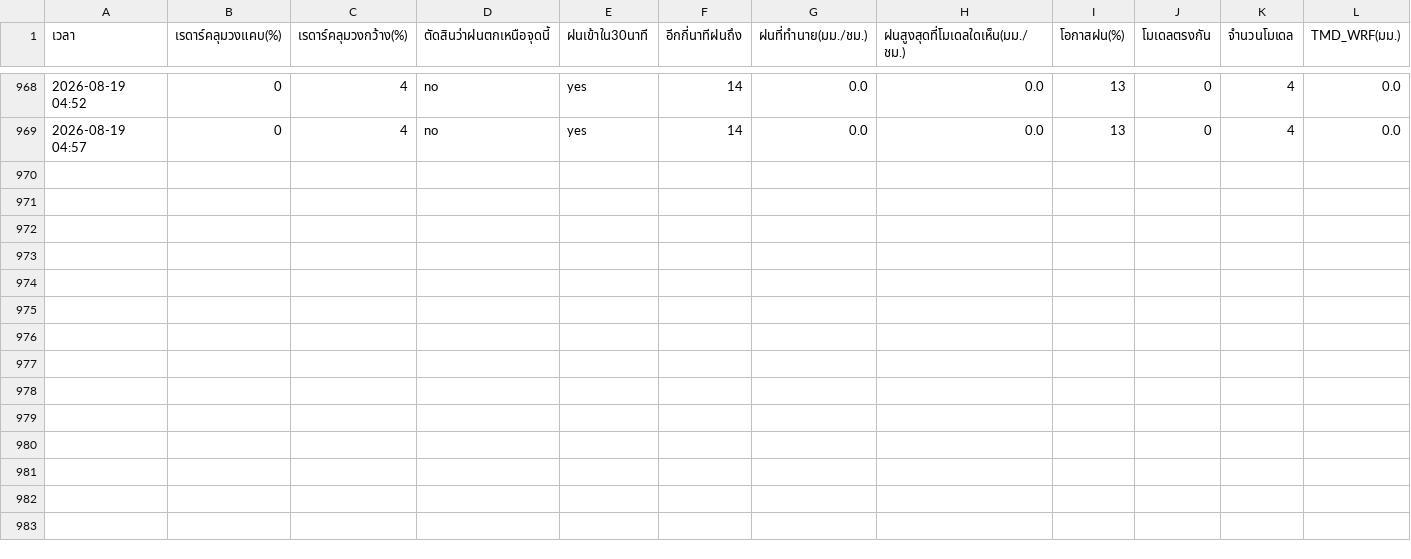
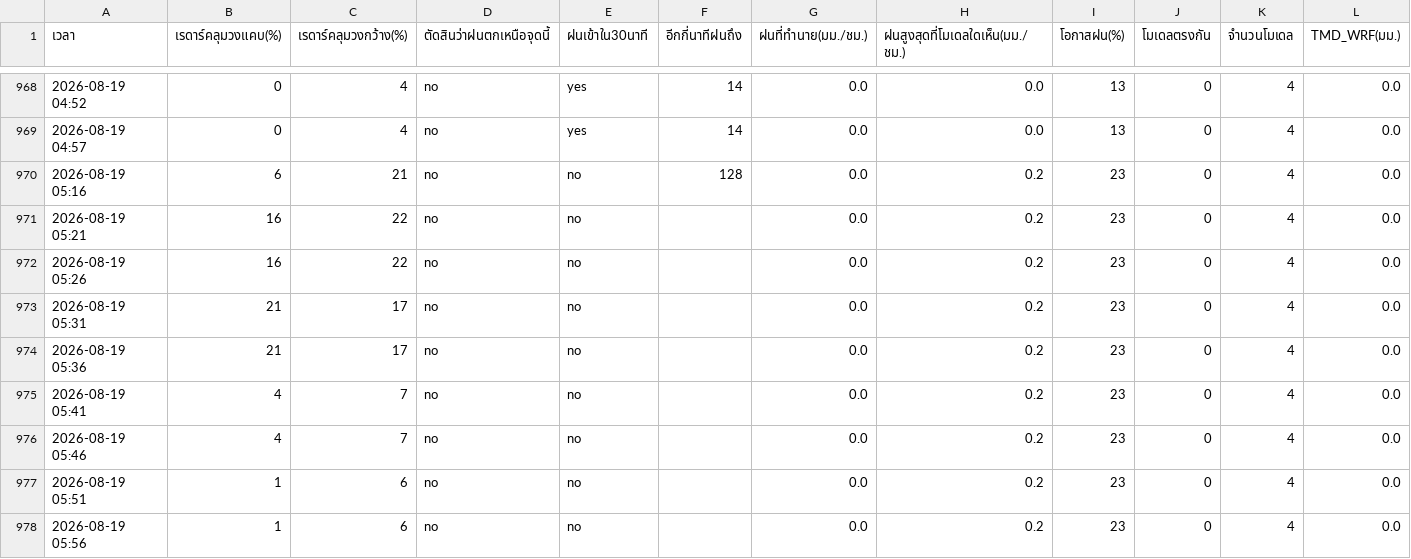
Before and after one commit to supramitj-sys/rain-alert, a CSV file: radar_watch.csv, drawn as a sheet; only a part is shown, gaps mark what is left out; rows hold the shown columns only; the diff names each change by its address in the sheet, - before the commit and + after, or states it on an @@ line.

```diff
--- a/radar_watch.csv
+++ b/radar_watch.csv
+row 970: 2026-08-19 05:16 | 6 | 21 | no | no | 128 | 0.0 | 0.2 | 23 | 0 | 4 | 0.0
+row 971: 2026-08-19 05:21 | 16 | 22 | no | no |  | 0.0 | 0.2 | 23 | 0 | 4 | 0.0
+row 972: 2026-08-19 05:26 | 16 | 22 | no | no |  | 0.0 | 0.2 | 23 | 0 | 4 | 0.0
+row 973: 2026-08-19 05:31 | 21 | 17 | no | no |  | 0.0 | 0.2 | 23 | 0 | 4 | 0.0
+row 974: 2026-08-19 05:36 | 21 | 17 | no | no |  | 0.0 | 0.2 | 23 | 0 | 4 | 0.0
+row 975: 2026-08-19 05:41 | 4 | 7 | no | no |  | 0.0 | 0.2 | 23 | 0 | 4 | 0.0
+row 976: 2026-08-19 05:46 | 4 | 7 | no | no |  | 0.0 | 0.2 | 23 | 0 | 4 | 0.0
+row 977: 2026-08-19 05:51 | 1 | 6 | no | no |  | 0.0 | 0.2 | 23 | 0 | 4 | 0.0
+row 978: 2026-08-19 05:56 | 1 | 6 | no | no |  | 0.0 | 0.2 | 23 | 0 | 4 | 0.0
```
